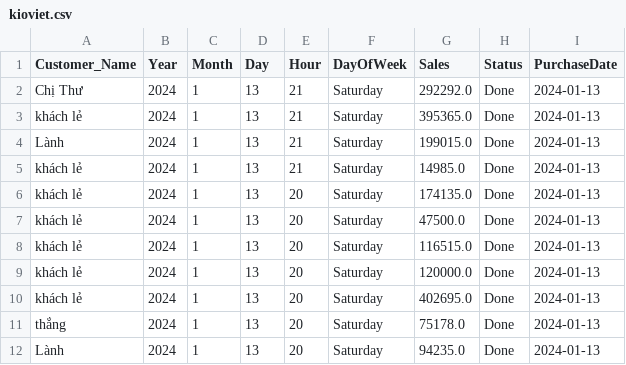
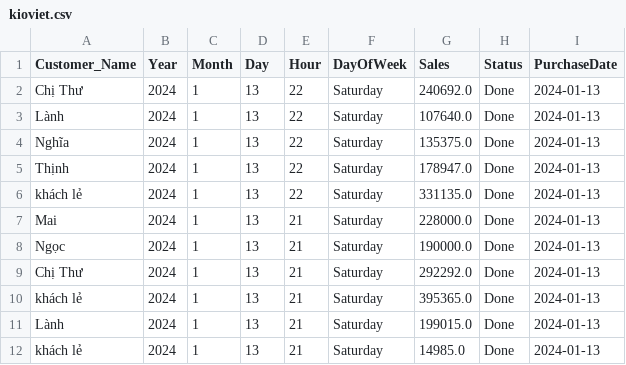
Before and after one commit to johntrinhnhat/72-Billiards-Club, a CSV file: kioviet.csv, drawn as a sheet; only a part is shown; the shorter side is filled out with more unchanged rows.

```diff
--- a/kioviet.csv
+++ b/kioviet.csv
@@ -1,2 +1,9 @@
 Customer_Name,Year,Month,Day,Hour,DayOfWeek,Sales,Status,PurchaseDate
+Chị Thư,2024,1,13,22,Saturday,240692.0,Done,2024-01-13
+Lành,2024,1,13,22,Saturday,107640.0,Done,2024-01-13
+Nghĩa,2024,1,13,22,Saturday,135375.0,Done,2024-01-13
+Thịnh,2024,1,13,22,Saturday,178947.0,Done,2024-01-13
+khách lẻ,2024,1,13,22,Saturday,331135.0,Done,2024-01-13
+Mai,2024,1,13,21,Saturday,228000.0,Done,2024-01-13
+Ngọc,2024,1,13,21,Saturday,190000.0,Done,2024-01-13
 Chị Thư,2024,1,13,21,Saturday,292292.0,Done,2024-01-13
```
Also changed, not shown: kioviet_customer.csv.
